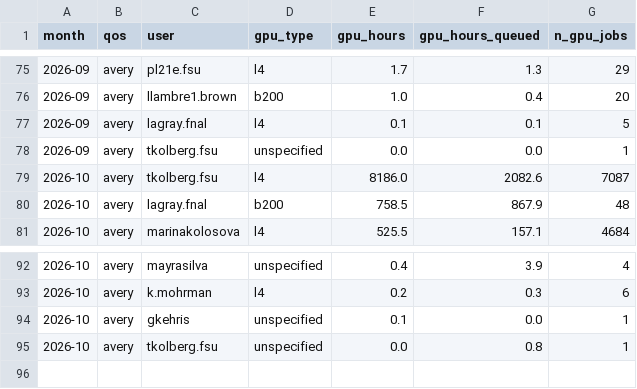
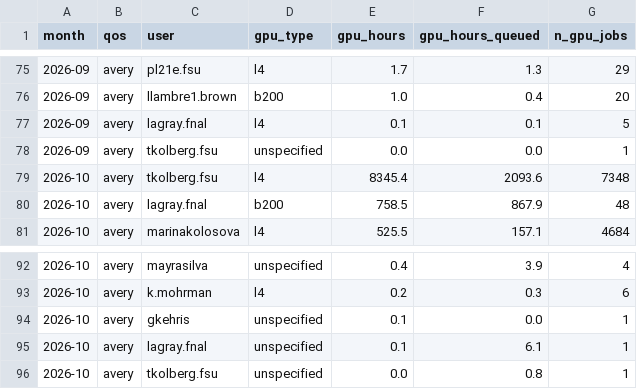
Before and after one commit to sgnoohc/hpg_librarian, a CSV file: gpu_usage/gpu_monthly_by_user.csv, drawn as a sheet; only a part is shown, gaps mark what is left out.

Commit message:
Update dashboard data 2026-10-29 02:03

```diff
--- a/gpu_usage/gpu_monthly_by_user.csv
+++ b/gpu_usage/gpu_monthly_by_user.csv
@@ -78,3 +78,3 @@ month,qos,user,gpu_type,gpu_hours,gpu_hours_queued,n_gpu_jobs
 2026-09,avery,tkolberg.fsu,unspecified,0.0,0.0,1
-2026-10,avery,tkolberg.fsu,l4,8186.0,2082.6,7087
+2026-10,avery,tkolberg.fsu,l4,8345.4,2093.6,7348
 2026-10,avery,lagray.fnal,b200,758.5,867.9,48
@@ -94,2 +94,3 @@ month,qos,user,gpu_type,gpu_hours,gpu_hours_queued,n_gpu_jobs
 2026-10,avery,gkehris,unspecified,0.1,0.0,1
+2026-10,avery,lagray.fnal,unspecified,0.1,6.1,1
 2026-10,avery,tkolberg.fsu,unspecified,0.0,0.8,1
```
Also changed, not shown: gpu_usage/gpu_monthly.csv, 4 other files.
